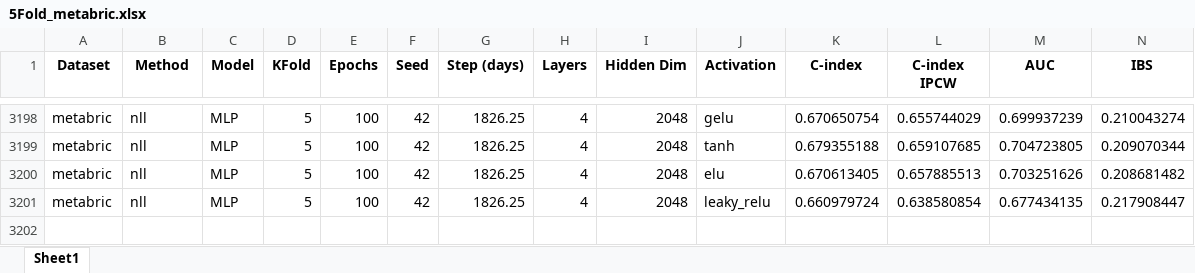
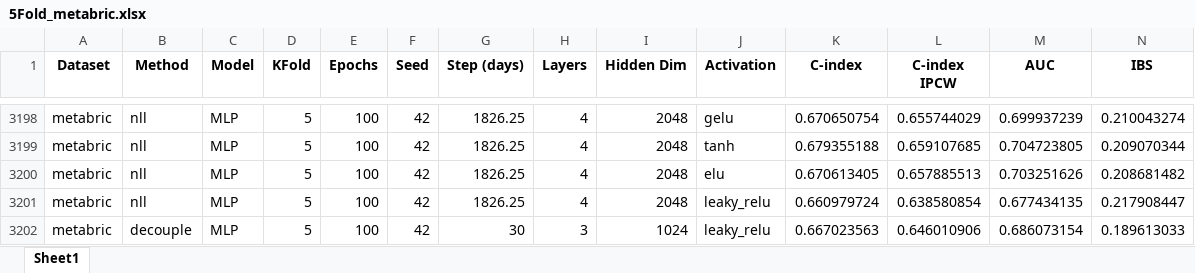
Before and after one commit to peterlipan/OdRep, an Excel workbook: results/5Fold_metabric.xlsx, sheet Sheet1, drawn as a sheet; only a part is shown, gaps mark what is left out; values as stored, in another font and other column widths than the file's, no borders; rows hold the shown columns only; the diff names each change by its address in the sheet, - before the commit and + after, or states it on an @@ line.

```diff
--- a/results/5Fold_metabric.xlsx (sheet Sheet1)
+++ b/results/5Fold_metabric.xlsx (sheet Sheet1)
+row 3202: metabric | decouple | MLP | 5 | 100 | 42 | 30 | 3 | 1024 | leaky_relu | 0.667023563 | 0.646010906 | 0.686073154 | 0.189613033
```
Also changed, not shown: results/-1Fold_external.xlsx, 19 other files.
